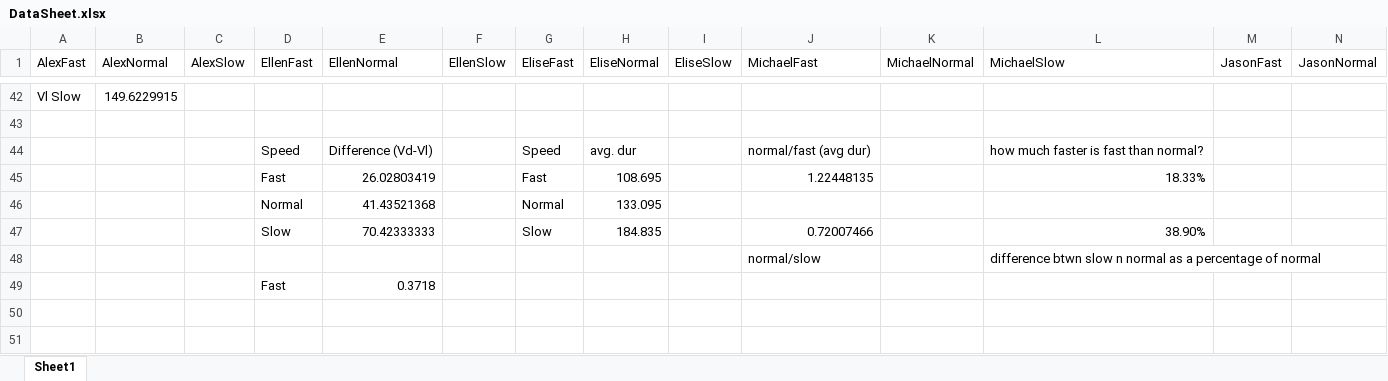
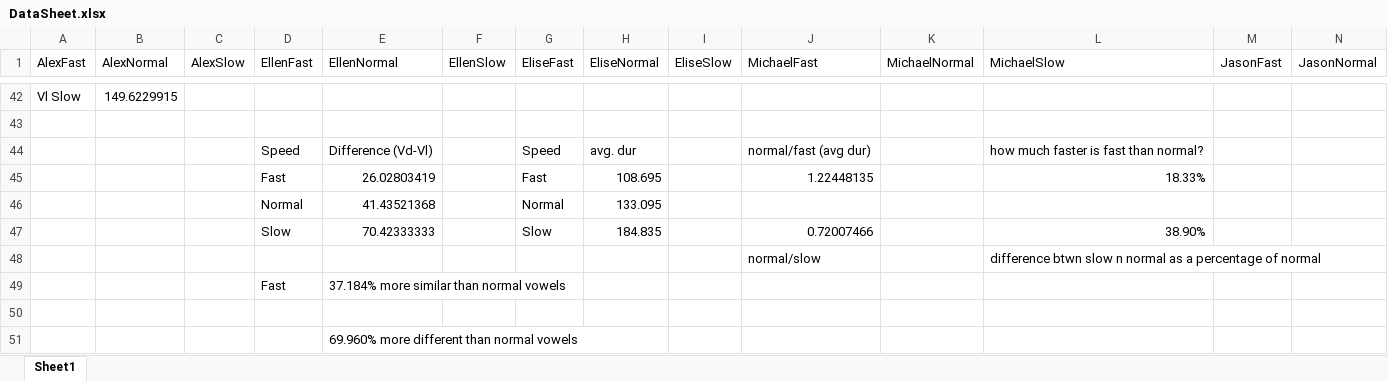
Before and after one commit to Russmar14/ThesisProject, an Excel workbook: DataSheet.xlsx, sheet Sheet1, drawn as a sheet; only a part is shown, gaps mark what is left out; values as stored, in another font and other column widths than the file's, no borders; charts and pictures and table styles not drawn; addresses are those after the commit; rows hold the shown columns only; the diff covers the shown part only; the diff names each change by its address in the sheet, - before the commit and + after, or states it on an @@ line.

```diff
--- a/DataSheet.xlsx (sheet Sheet1)
+++ b/DataSheet.xlsx (sheet Sheet1)
+row 49:  |  |  | Fast | 37.184% more similar than normal vowels
-row 50:  |  |  | Fast | 0.3718
+row 50: (empty)
+row 51:  |  |  |  | 69.960% more different than normal vowels
```
Also changed, not shown: 45 edited cells elsewhere in this sheet, charts or pictures, 2 other files.
